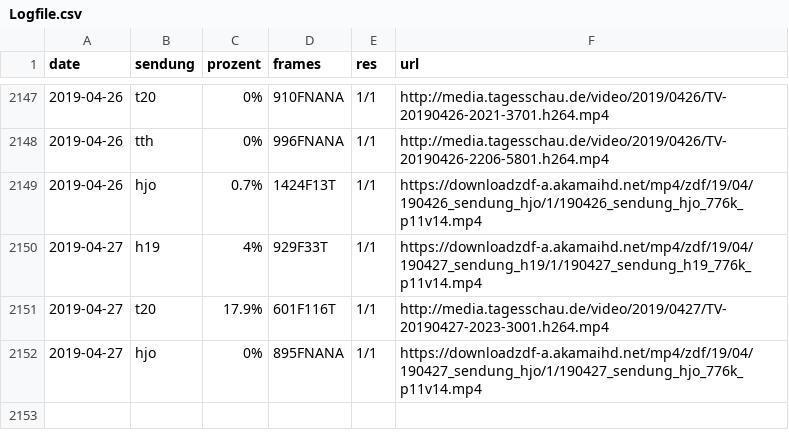
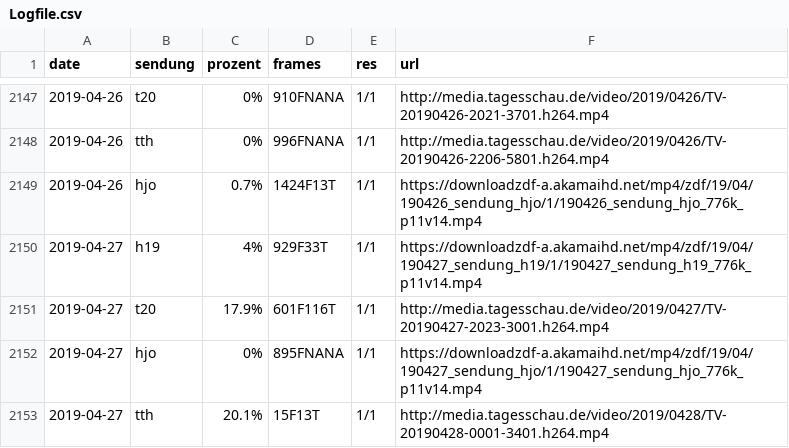
Before and after one commit to georoen/standbildNews, a CSV file: Logfile.csv, drawn as a sheet; only a part is shown, gaps mark what is left out.

Commit message:
tth 2019-04-27

```diff
--- a/Logfile.csv
+++ b/Logfile.csv
@@ -2152 +2152,2 @@ date,sendung,prozent,frames,res,url
 2019-04-27,hjo,0%,895FNANA,1/1,https://downloadzdf-a.akamaihd.net/mp4/zdf/19/04/190427_sendung_hjo/1/190427_sendung_hjo_776k_p11v14.mp4
+2019-04-27,tth,20.1%,15F13T,1/1,http://media.tagesschau.de/video/2019/0428/TV-20190428-0001-3401.h264.mp4
```
